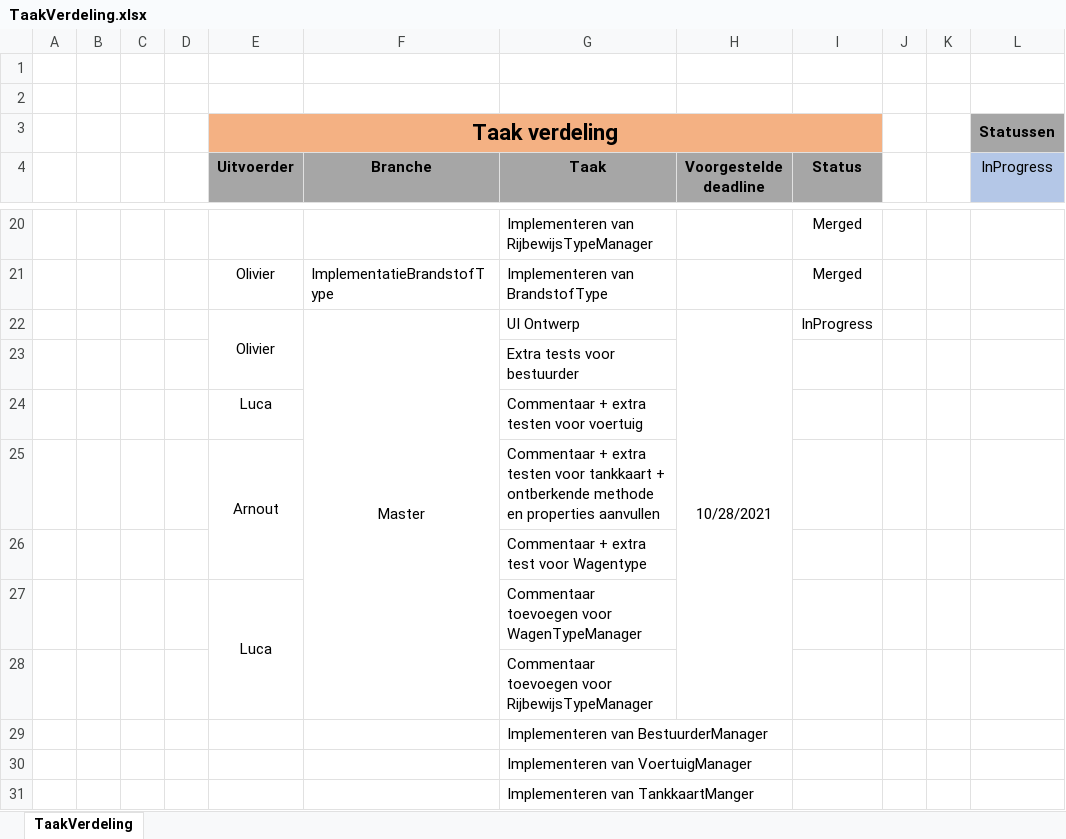
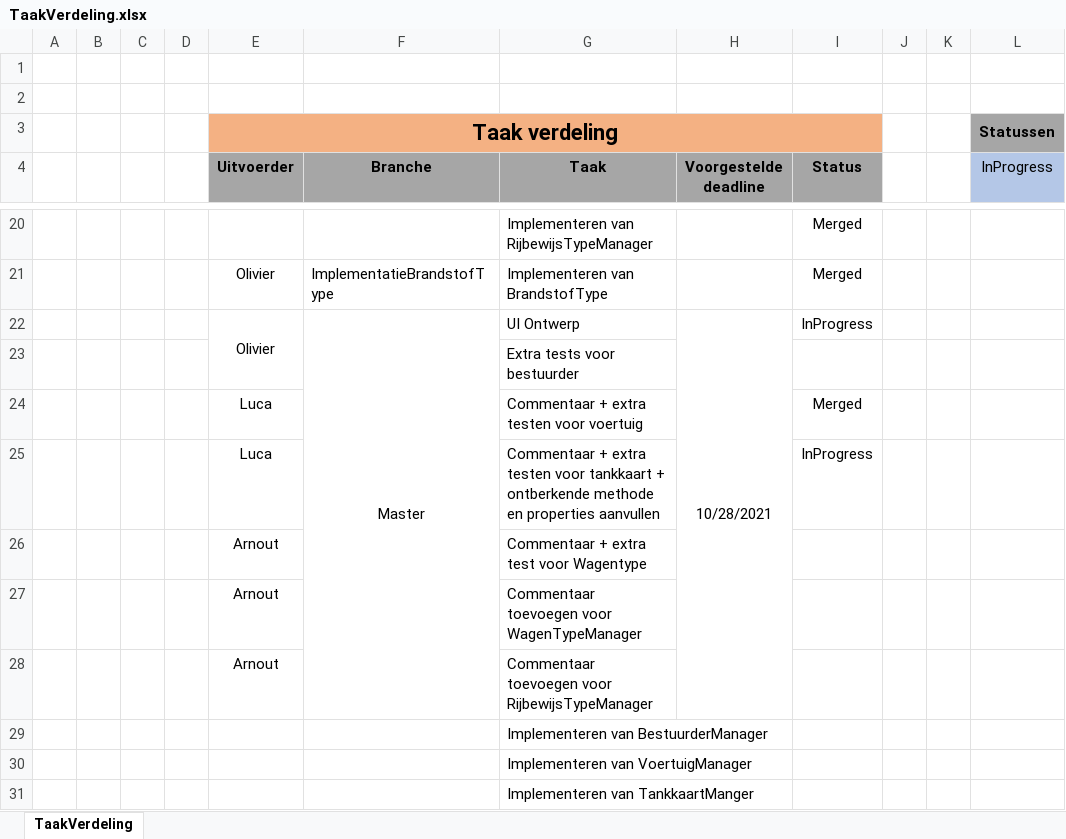
Before and after one commit to OlivierDeNeef/FleetMangementApp, an Excel workbook: Documentatie/Logboeken/TaakVerdeling.xlsx, sheet TaakVerdeling, drawn as a sheet; only a part is shown, gaps mark what is left out; values as stored, in another font and other column widths than the file's, no borders; conditional formats not drawn; removed rows and columns are numbered as before the commit, all else as after; rows hold the shown columns only; the diff names each change by its address in the sheet, - before the commit and + after, or states it on an @@ line.

```diff
--- a/Documentatie/Logboeken/TaakVerdeling.xlsx (sheet TaakVerdeling)
+++ b/Documentatie/Logboeken/TaakVerdeling.xlsx (sheet TaakVerdeling)
-I24 (Status): (empty)
+I24 (Status): Merged
+row 25:  |  |  |  | Luca |  | Commentaar + extra testen voor tankkaart + ontberkende methode en properties aanvullen |  | InProgress
-E25:E26 merged
-G26 (Taak): …+ extra testen voor tankkaart + ontberkende methode en properties aanvullen
+G26 (Taak): …+ extra test voor Wagentype
-row 26:  |  |  |  |  |  | Commentaar + extra test voor Wagentype
-E27 (Uitvoerder): Luca
+E27 (Uitvoerder): Arnout
-E27:E28 merged
-E28 (Uitvoerder): (empty)
+E28 (Uitvoerder): Arnout
```
Also changed, not shown: 2 other files.
